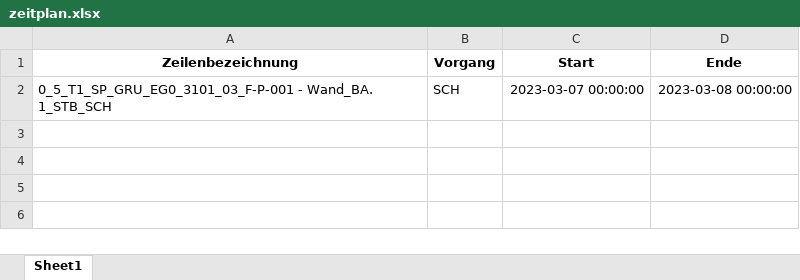
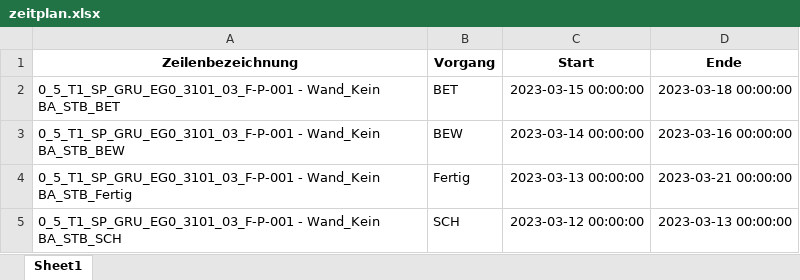
Before and after one commit to vladidmi/PythonPaintProgram, an Excel workbook: imgs/zeitplan.xlsx, sheet Sheet1, drawn as a sheet; values as stored, in another font and other column widths than the file's, no borders; addresses are those after the commit; the diff names each change by its address in the sheet, - before the commit and + after, or states it on an @@ line.

```diff
--- a/imgs/zeitplan.xlsx (sheet Sheet1)
+++ b/imgs/zeitplan.xlsx (sheet Sheet1)
+row 2: 0_5_T1_SP_GRU_EG0_3101_03_F-P-001 - Wand_Kein BA_STB_BET | BET | 2023-03-15 00:00:00 | 2023-03-18 00:00:00
+row 3: 0_5_T1_SP_GRU_EG0_3101_03_F-P-001 - Wand_Kein BA_STB_BEW | BEW | 2023-03-14 00:00:00 | 2023-03-16 00:00:00
+row 4: 0_5_T1_SP_GRU_EG0_3101_03_F-P-001 - Wand_Kein BA_STB_Fertig | Fertig | 2023-03-13 00:00:00 | 2023-03-21 00:00:00
-A5 (Zeilenbezeichnung): 0_5_T1_SP_GRU_EG0_3101_03_F-P-001 - Wand_BA. 1_STB_SCH
+A5 (Zeilenbezeichnung): 0_5_T1_SP_GRU_EG0_3101_03_F-P-001 - Wand_Kein BA_STB_SCH
-C5 (Start): 2023-03-07 00:00:00
+C5 (Start): 2023-03-12 00:00:00
-D5 (Ende): 2023-03-08 00:00:00
+D5 (Ende): 2023-03-13 00:00:00
```
Also changed, not shown: imgs/1_5_T1_SP_GRU_EG0_3101_03_F-P-001 - Decke.xlsx, imgs/2_5_T1_SP_GRU_OG1_4101_03_F-P-001 - Wand.xlsx, 12 other files.
